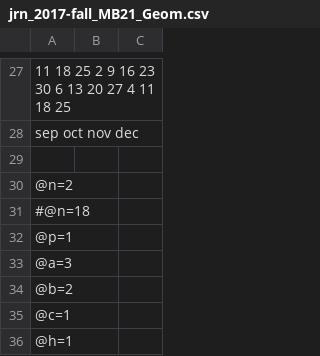
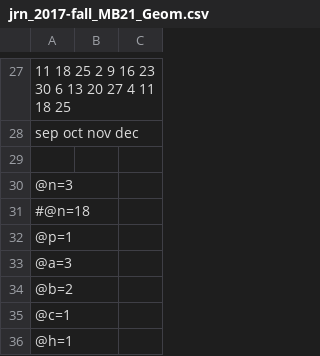
Before and after one commit to raxal/edu, a CSV file: 2017-fall/jrn/jrn_2017-fall_MB21_Geom.csv, drawn as a sheet; only a part is shown, gaps mark what is left out.

```diff
--- a/2017-fall/jrn/jrn_2017-fall_MB21_Geom.csv
+++ b/2017-fall/jrn/jrn_2017-fall_MB21_Geom.csv
@@ -29,3 +29,3 @@
 
-@n=2
+@n=3
 #@n=18
```
Also changed, not shown: 2017-fall/jrn/jrn_2017-fall_IFB11_AnG.csv, 2017-fall/jrn/jrn_2017-fall_MIB31_Discrete.csv.
